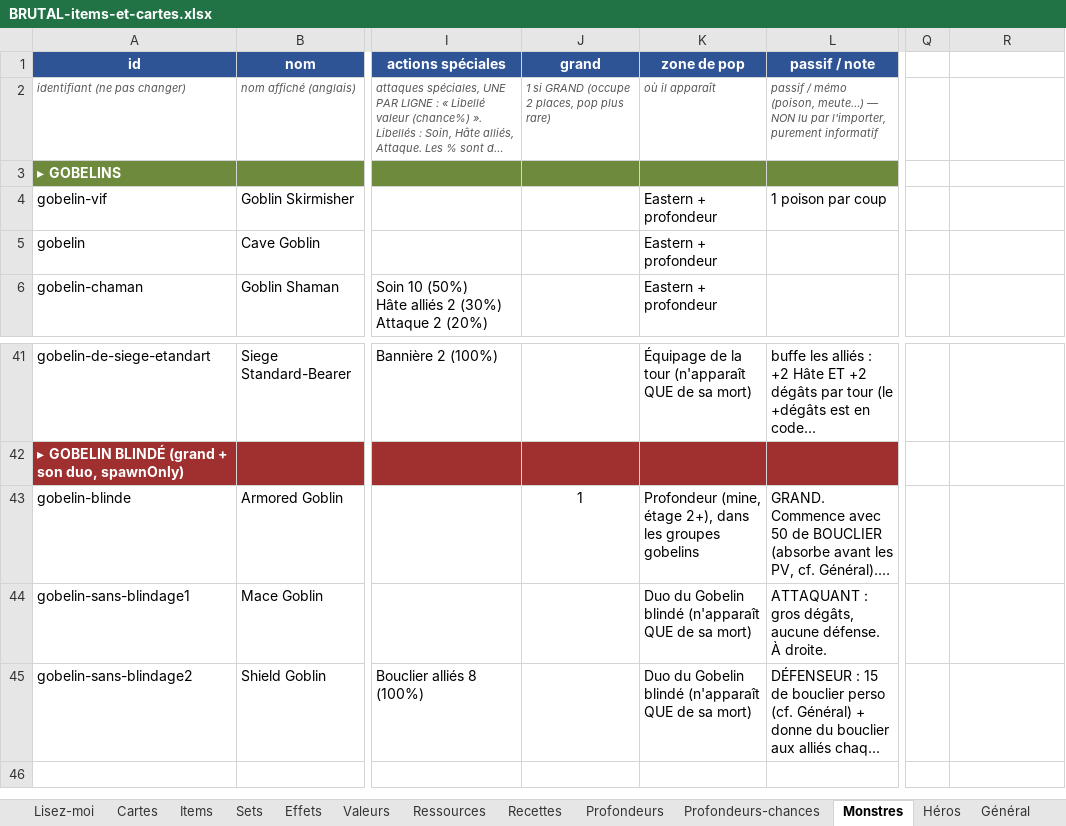
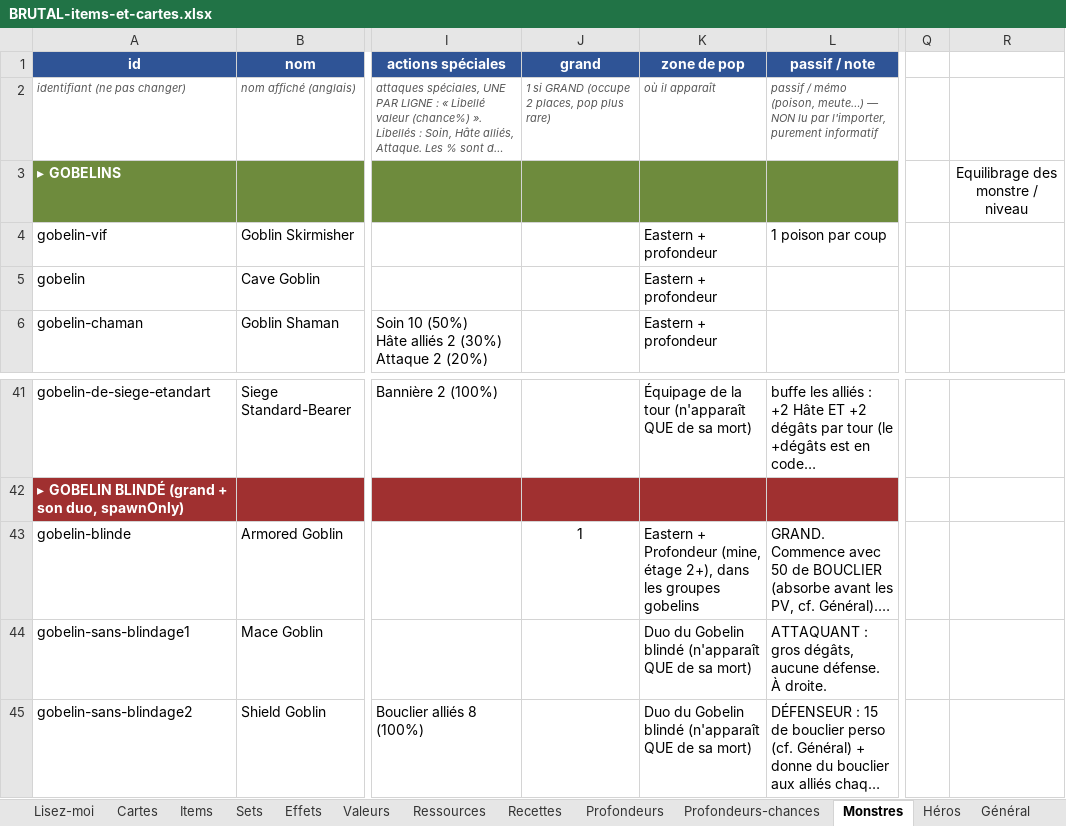
Before and after one commit to Dr-Brioche/Brutal, an Excel workbook: docs/BRUTAL-items-et-cartes.xlsx, sheet Monstres, drawn as a sheet; only a part is shown, gaps mark what is left out; long unchanged cells end in …; values as stored, in another font and other column widths than the file's, no borders; the diff names each change by its address in the sheet, - before the commit and + after, or states it on an @@ line.

```diff
--- a/docs/BRUTAL-items-et-cartes.xlsx (sheet Monstres)
+++ b/docs/BRUTAL-items-et-cartes.xlsx (sheet Monstres)
-R3: (empty)
+R3: Equilibrage des monstre / niveau
-K43 (zone de pop): Profondeur (mine,…
+K43 (zone de pop): Eastern + Profondeur (mine,…
```
Also changed, not shown: sheet Lisez-moi.
